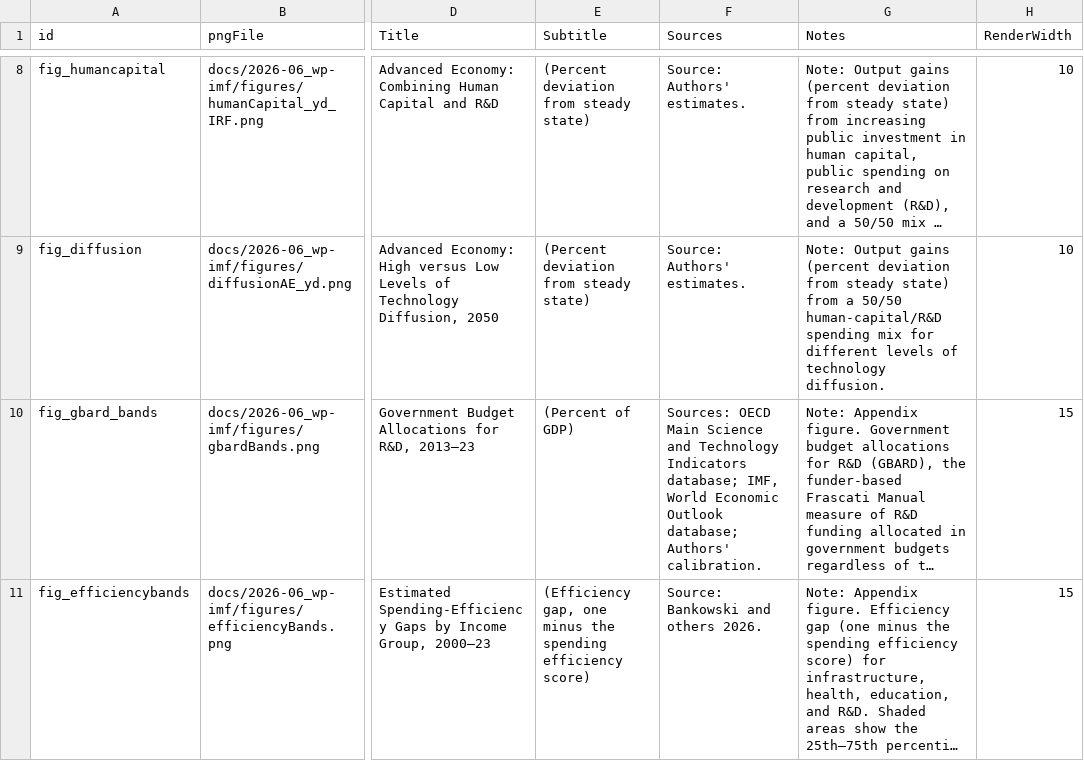
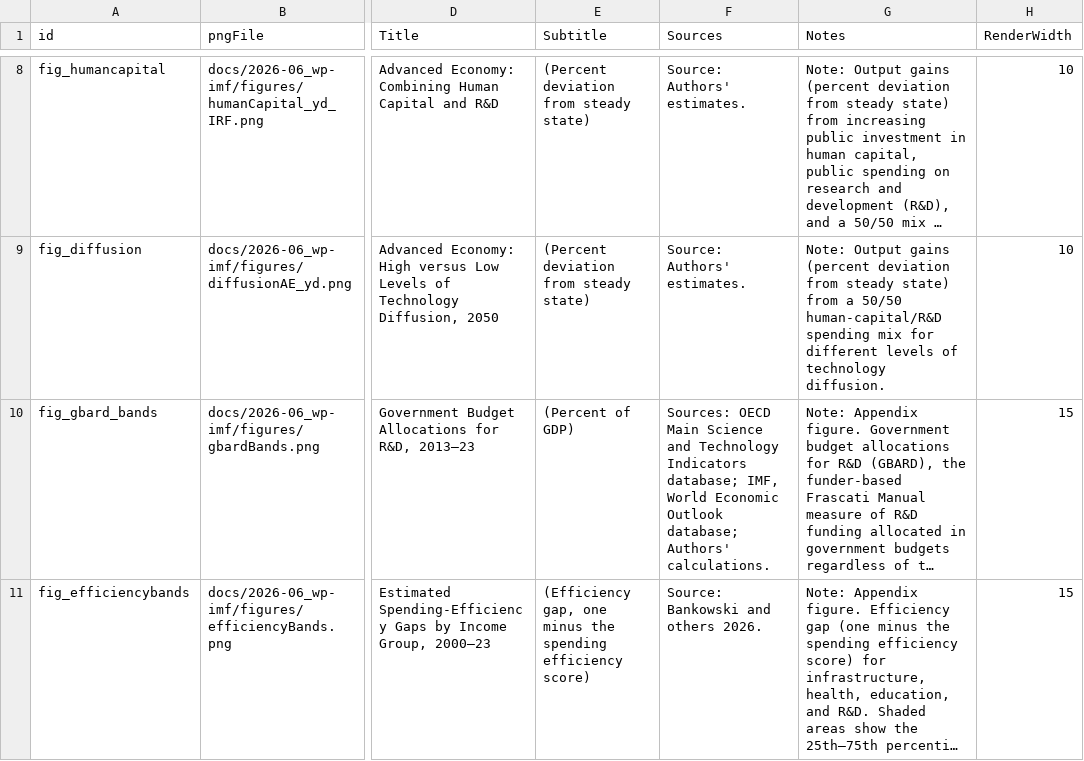
Before and after one commit to kbankowski-econ/2025-05_spendingModelling, a CSV file: pyScripts/2026-06_wp-imf/chartTable.csv, drawn as a sheet; only a part is shown, gaps mark what is left out; long unchanged cells end in …; the diff covers the shown part only; the diff names each change by its address in the sheet, - before the commit and + after, or states it on an @@ line.

Commit message:
Distinguish data calculations from model calibration in source notes

```diff
--- a/pyScripts/2026-06_wp-imf/chartTable.csv
+++ b/pyScripts/2026-06_wp-imf/chartTable.csv
-F10 (Sources): …database; Authors' calibration.
+F10 (Sources): …database; Authors' calculations.
```
Also changed, not shown: 2 edited cells elsewhere in this file, 2 other files.
